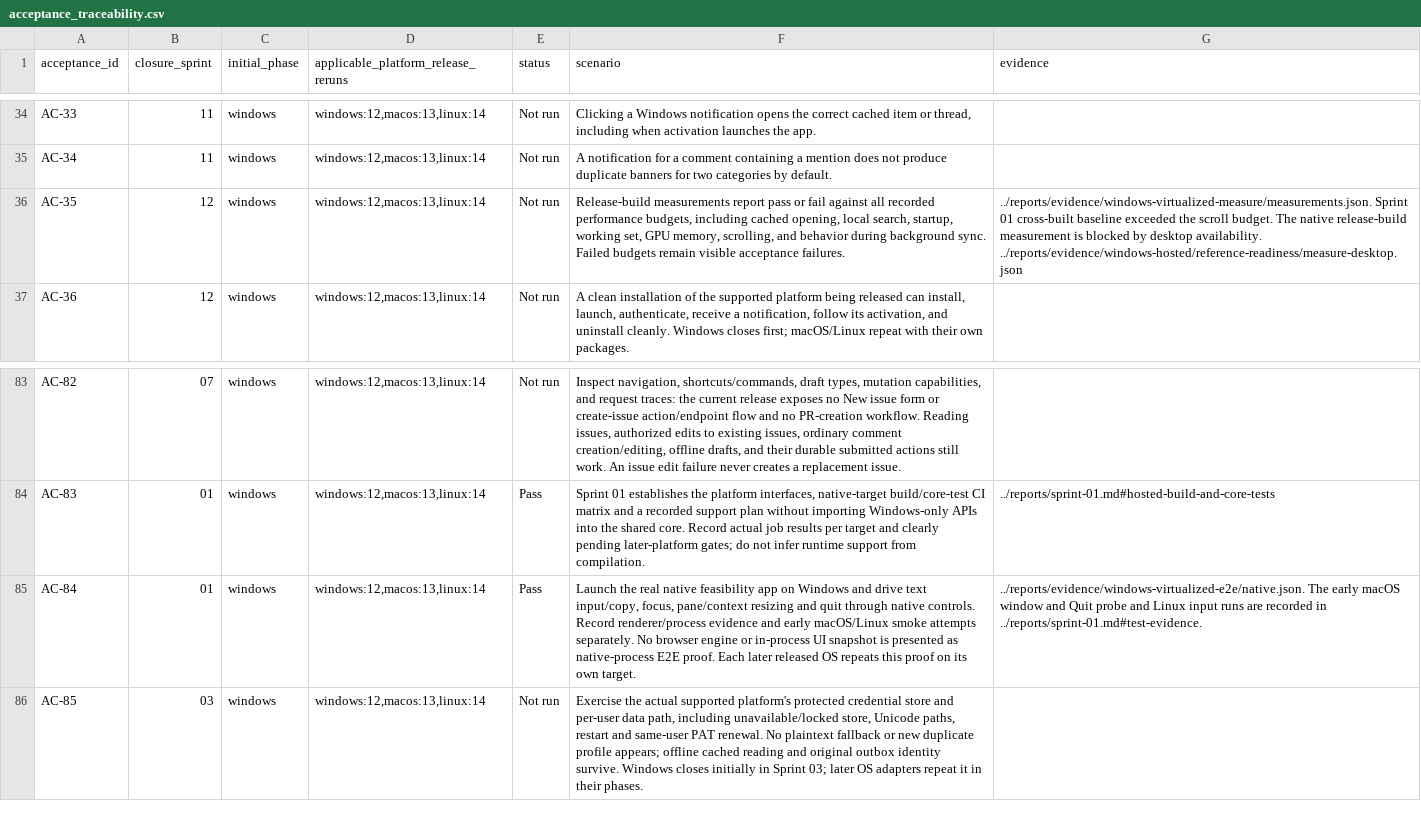
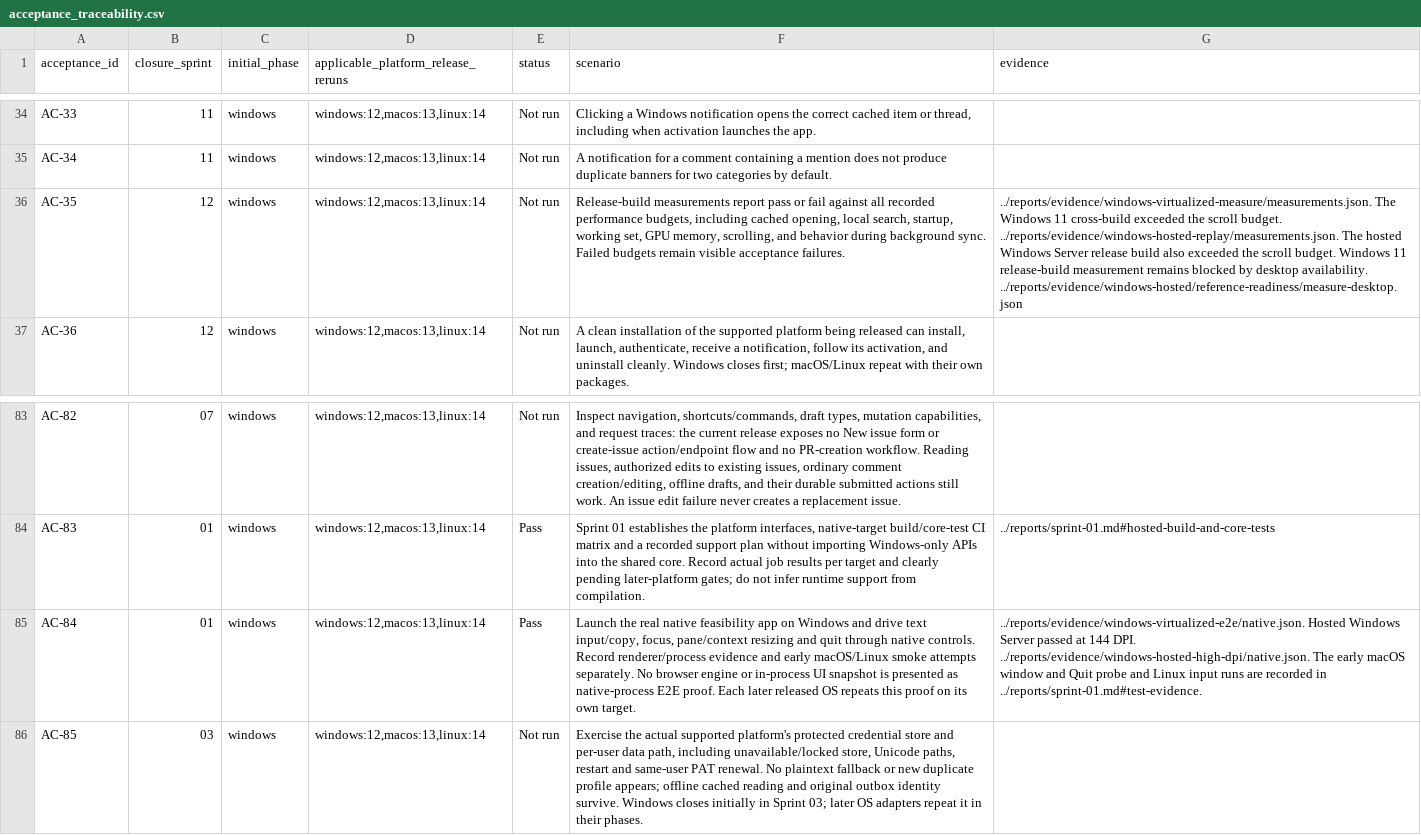
Before and after one commit to joshmarkovic/threadline, a CSV file: docs/spec/acceptance_traceability.csv, drawn as a sheet; only a part is shown, gaps mark what is left out; the diff names each change by its address in the sheet, - before the commit and + after, or states it on an @@ line.

Commit message:
(desktop) Record 144 DPI and scroll evidence
Record the ten native interactions at 150 percent display scaling and
the original release-profile measurements from separate hosted runs.
Keep the remaining Windows 11 and notification gates visible.

```diff
--- a/docs/spec/acceptance_traceability.csv
+++ b/docs/spec/acceptance_traceability.csv
-G36 (evidence): ../reports/evidence/windows-virtualized-measure/measurements.json. Sprint 01 cross-built baseline exceeded the scroll budget. The native release-build measurement is blocked by…
+G36 (evidence): ../reports/evidence/windows-virtualized-measure/measurements.json. The Windows 11 cross-build exceeded the scroll budget. ../reports/evidence/windows-hosted-replay/measurements.json. The hosted Windows Server release build also exceeded the scroll budget. Windows 11 release-build measurement remains blocked by…
-G85 (evidence): ../reports/evidence/windows-virtualized-e2e/native.json. The early…
+G85 (evidence): ../reports/evidence/windows-virtualized-e2e/native.json. Hosted Windows Server passed at 144 DPI. ../reports/evidence/windows-hosted-high-dpi/native.json. The early…
```
Also changed, not shown: docs/spec/acceptance_platform_traceability.csv, docs/spec/requirement_platform_traceability.csv, 10 other files.
